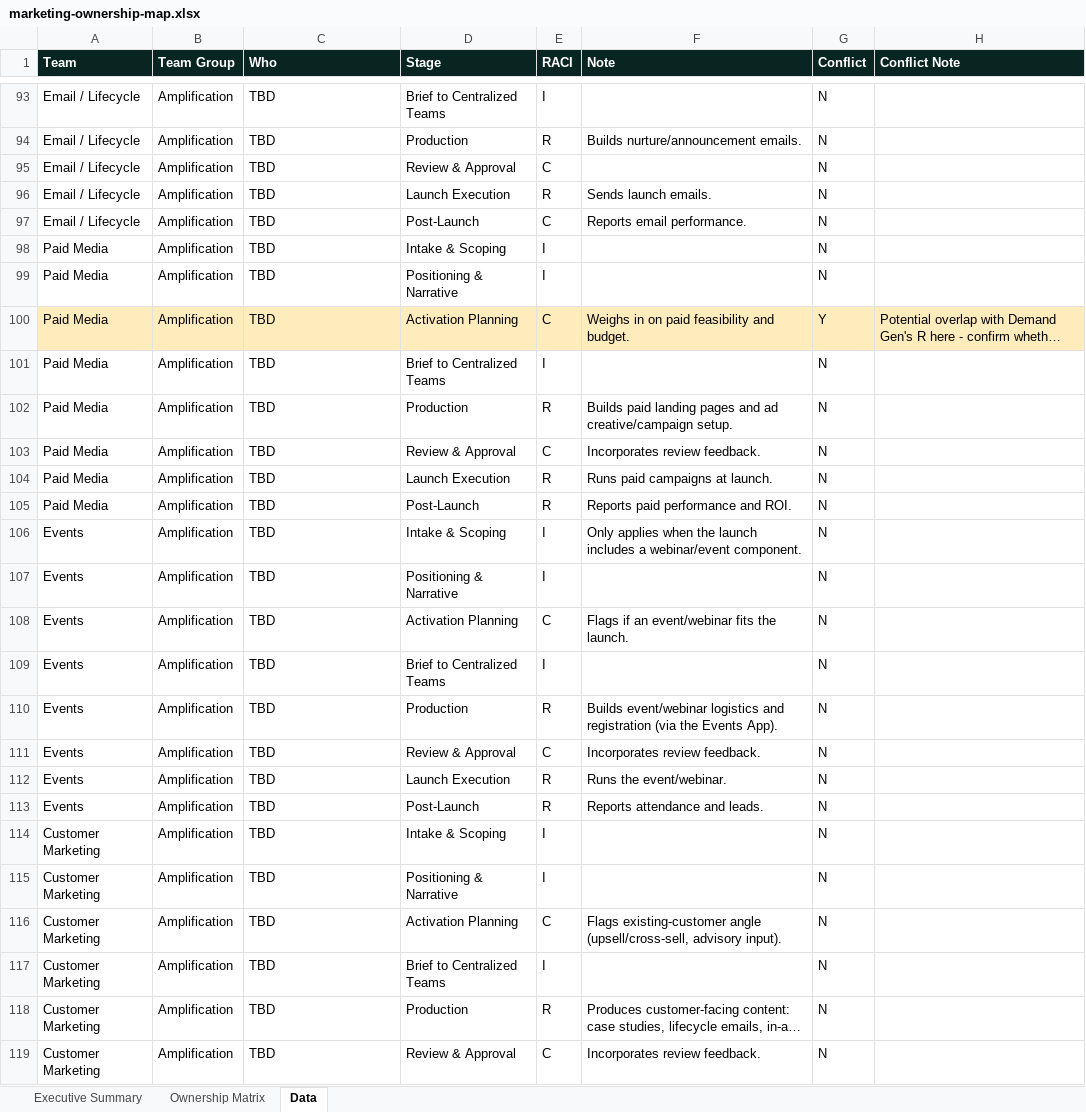
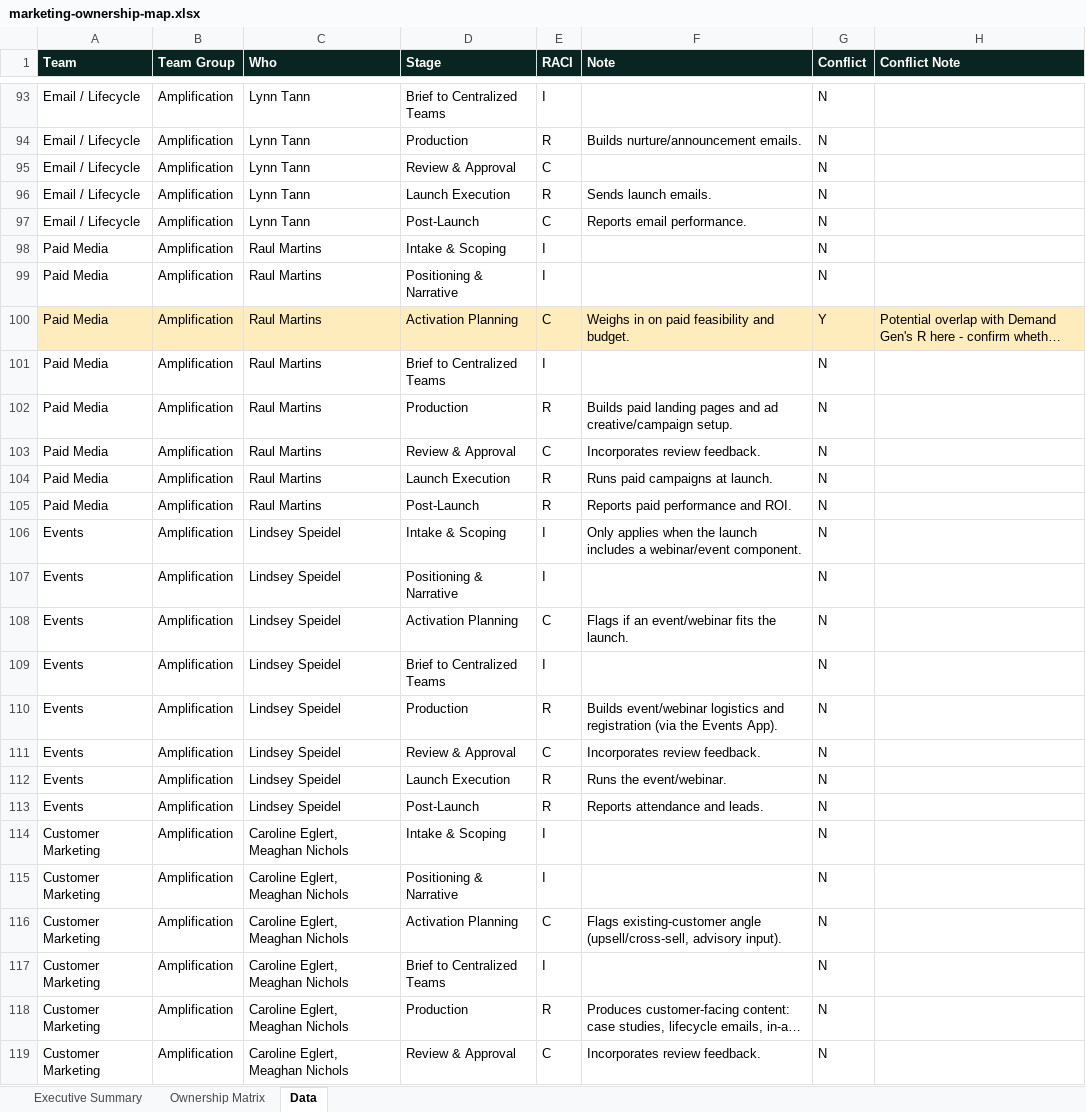
Before and after one commit to lrusinova/qb-marketing-report, an Excel workbook: marketing-ownership-map.xlsx, sheet Data, drawn as a sheet; only a part is shown, gaps mark what is left out; long unchanged cells end in …; values as stored, in another font and other column widths than the file's, no borders; table styles not drawn; the diff covers the shown part only; the diff names each change by its address in the sheet, - before the commit and + after, or states it on an @@ line.

Commit message:
Sync team owner names from Matrix tab into Data tab (were out of sync)

```diff
--- a/marketing-ownership-map.xlsx (sheet Data)
+++ b/marketing-ownership-map.xlsx (sheet Data)
-C93:C97 (Who): TBD
+C93:C97 (Who): Lynn Tann
-C98:C105 (Who): TBD
+C98:C105 (Who): Raul Martins
-C106:C113 (Who): TBD
+C106:C113 (Who): Lindsey Speidel
-C114:C119 (Who): TBD
+C114:C119 (Who): Caroline Eglert, Meaghan Nichols
```
Also changed, not shown: 93 edited cells elsewhere in this sheet, sheet Ownership Matrix, charts or pictures.
